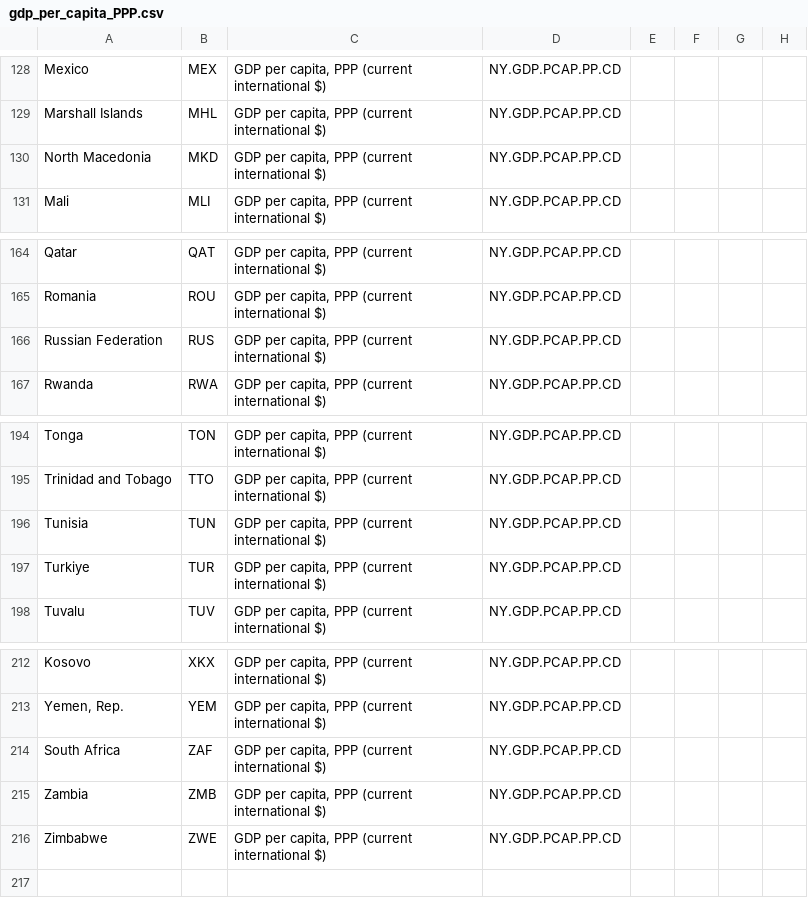
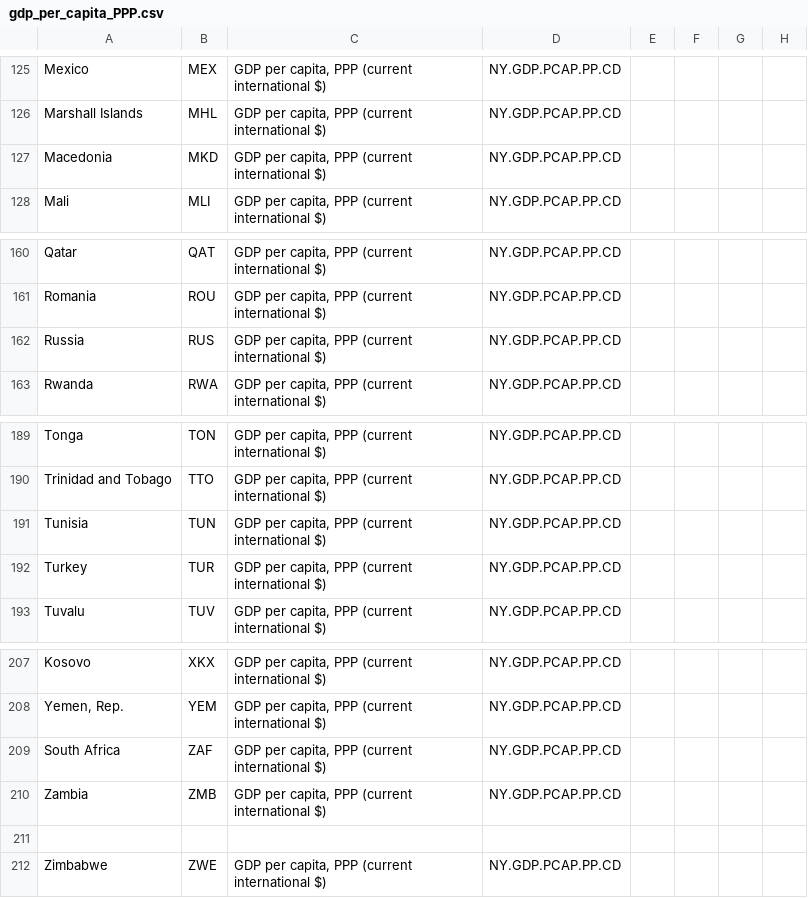
Before and after one commit to RandalWallace/FIT3179_Homework_Week10, a CSV file: data/gdp_per_capita_PPP.csv, drawn as a sheet; only a part is shown, gaps mark what is left out; addresses are those after the commit; rows hold the shown columns only; the diff covers the shown part only; the diff names each change by its address in the sheet, - before the commit and + after, or states it on an @@ line.

```diff
--- a/data/gdp_per_capita_PPP.csv
+++ b/data/gdp_per_capita_PPP.csv
-A127: North Macedonia
+A127: Macedonia
-A162: Russian Federation
+A162: Russia
-A192: Turkiye
+A192: Turkey
+row 211: (empty)
```
Also changed, not shown: 5 removed rows and 7 edited cells elsewhere in this file.
